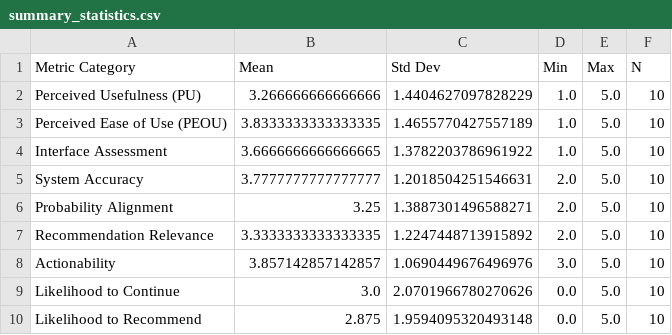
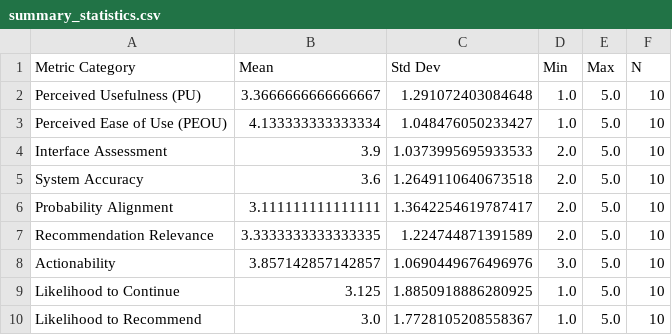
Before and after one commit to mandloideep/acosus-presentation, a CSV file: research-paper/current/overleaf/survey-figs/summary_statistics.csv, drawn as a sheet.

Commit message:
Add survey data and update figures for research paper
- Added new CSV file `acosus_qualtrics.csv` containing survey responses with detailed metrics on perceived usefulness, ease of use, and user feedback.
- Updated summary statistics in `summary_statistics.csv` to reflect revised mean values and standard deviations for various metrics.
- Replaced existing figures with updated versions for TAM metrics, system evaluation, interface assessment, behavioral intention, summary dashboard, and qualitative themes.

```diff
--- a/research-paper/current/overleaf/survey-figs/summary_statistics.csv
+++ b/research-paper/current/overleaf/survey-figs/summary_statistics.csv
@@ -1,10 +1,10 @@
 Metric Category,Mean,Std Dev,Min,Max,N
-Perceived Usefulness (PU),3.266666666666666,1.4404627097828229,1.0,5.0,10
-Perceived Ease of Use (PEOU),3.8333333333333335,1.4655770427557189,1.0,5.0,10
-Interface Assessment,3.6666666666666665,1.3782203786961922,1.0,5.0,10
-System Accuracy,3.7777777777777777,1.2018504251546631,2.0,5.0,10
-Probability Alignment,3.25,1.3887301496588271,2.0,5.0,10
-Recommendation Relevance,3.3333333333333335,1.2247448713915892,2.0,5.0,10
+Perceived Usefulness (PU),3.3666666666666667,1.291072403084648,1.0,5.0,10
+Perceived Ease of Use (PEOU),4.133333333333334,1.048476050233427,1.0,5.0,10
+Interface Assessment,3.9,1.0373995695933533,2.0,5.0,10
+System Accuracy,3.6,1.2649110640673518,2.0,5.0,10
+Probability Alignment,3.111111111111111,1.3642254619787417,2.0,5.0,10
+Recommendation Relevance,3.3333333333333335,1.224744871391589,2.0,5.0,10
 Actionability,3.857142857142857,1.0690449676496976,3.0,5.0,10
-Likelihood to Continue,3.0,2.0701966780270626,0.0,5.0,10
-Likelihood to Recommend,2.875,1.9594095320493148,0.0,5.0,10
+Likelihood to Continue,3.125,1.8850918886280925,1.0,5.0,10
+Likelihood to Recommend,3.0,1.7728105208558367,1.0,5.0,10
```
Also changed, not shown: 9 other files.
